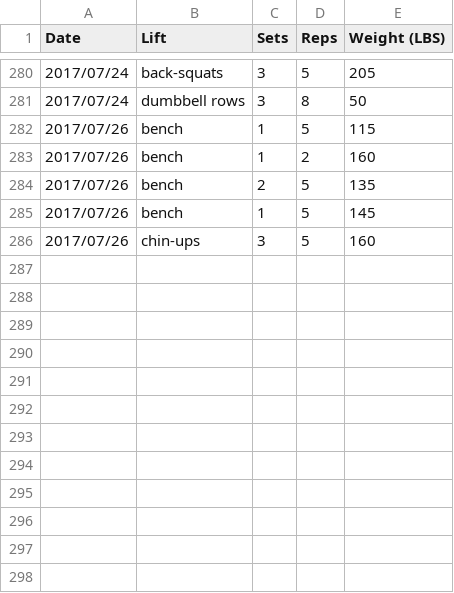
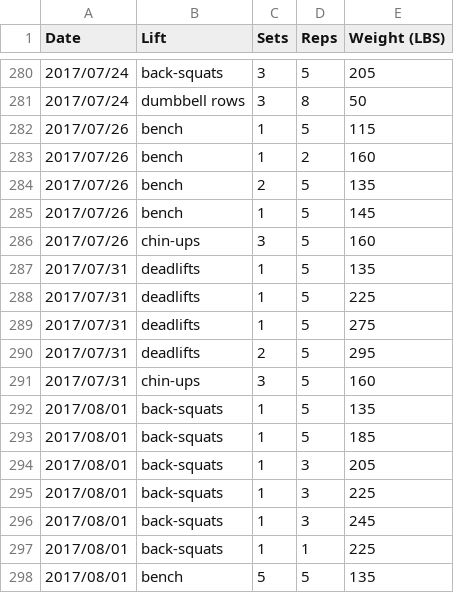
Before and after one commit to qpfiffer/qpfiffer.com, a CSV file: static/lifts.csv, drawn as a sheet; only a part is shown, gaps mark what is left out.

Commit message:
Lifts

```diff
--- a/static/lifts.csv
+++ b/static/lifts.csv
@@ -286 +286,13 @@ Date,Lift,Sets,Reps,Weight (LBS)
 2017/07/26,chin-ups,3,5,160
+2017/07/31,deadlifts,1,5,135
+2017/07/31,deadlifts,1,5,225
+2017/07/31,deadlifts,1,5,275
+2017/07/31,deadlifts,2,5,295
+2017/07/31,chin-ups,3,5,160
+2017/08/01,back-squats,1,5,135
+2017/08/01,back-squats,1,5,185
+2017/08/01,back-squats,1,3,205
+2017/08/01,back-squats,1,3,225
+2017/08/01,back-squats,1,3,245
+2017/08/01,back-squats,1,1,225
+2017/08/01,bench,5,5,135
```
Also changed, not shown: 1 other file.
